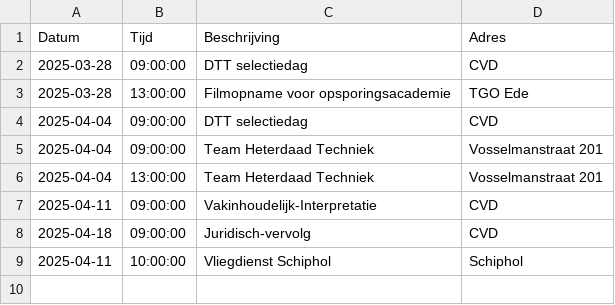
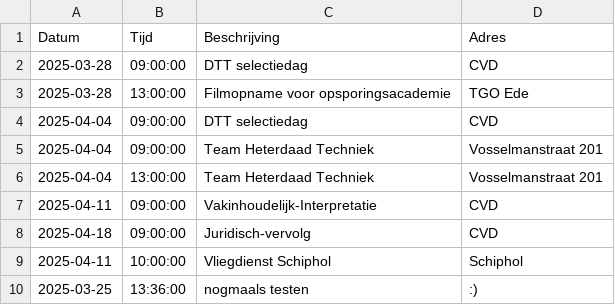
Before and after one commit to EvaHuisman/stunning-cashew, a CSV file: planning.csv, drawn as a sheet; the diff names each change by its address in the sheet, - before the commit and + after, or states it on an @@ line.

Commit message:
Update CSV planning.csv

```diff
--- a/planning.csv
+++ b/planning.csv
+row 10: 2025-03-25 | 13:36:00 | nogmaals testen | :)
```
